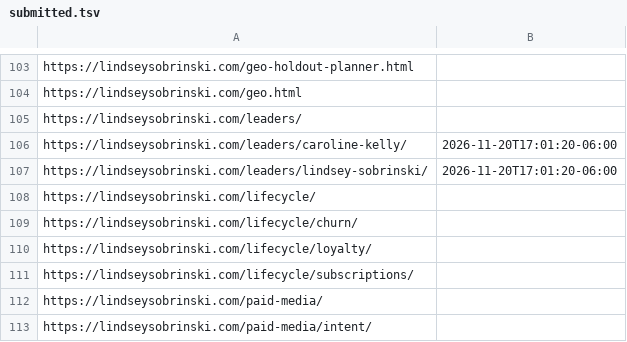
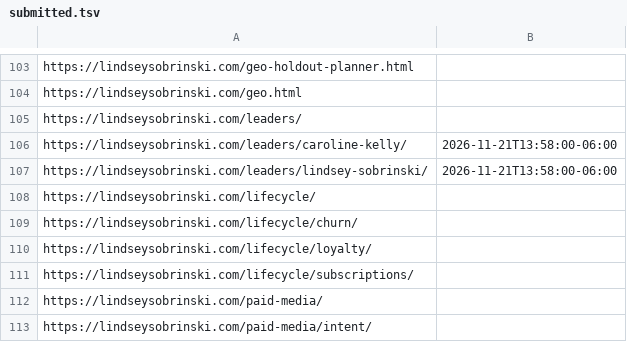
Before and after one commit to lsobrinski-marketing/lindseysobrinski.com, a TSV file: submitted.tsv, drawn as a sheet; only a part is shown, gaps mark what is left out.

```diff
--- a/submitted.tsv
+++ b/submitted.tsv
@@ -105,4 +105,4 @@ https://lindseysobrinski.com/geo.html
 https://lindseysobrinski.com/leaders/	
-https://lindseysobrinski.com/leaders/caroline-kelly/	2026-11-20T17:01:20-06:00
-https://lindseysobrinski.com/leaders/lindsey-sobrinski/	2026-11-20T17:01:20-06:00
+https://lindseysobrinski.com/leaders/caroline-kelly/	2026-11-21T13:58:00-06:00
+https://lindseysobrinski.com/leaders/lindsey-sobrinski/	2026-11-21T13:58:00-06:00
 https://lindseysobrinski.com/lifecycle/	
```
